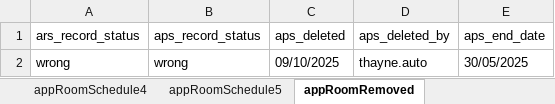
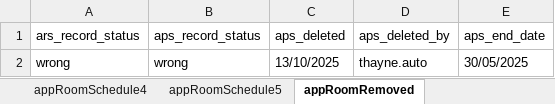
Before and after one commit to manojvyavahare27/C4Automation, an Excel workbook: ExcelFiles/AppointmentDomain.xlsx, sheet appRoomRemoved, drawn as a sheet; values as stored, in another font and other column widths than the file's, no borders; the diff names each change by its address in the sheet, - before the commit and + after, or states it on an @@ line.

```diff
--- a/ExcelFiles/AppointmentDomain.xlsx (sheet appRoomRemoved)
+++ b/ExcelFiles/AppointmentDomain.xlsx (sheet appRoomRemoved)
-C2 (aps_deleted): 09/10/2025
+C2 (aps_deleted): 13/10/2025
```
Also changed, not shown: sheet patientIdentifier, sheet addEditAppointments, sheet rescheduleAppointments, sheet addPatient, sheet CancelBookAppointment, sheet bookNewAppointments, 3 more sheets, ExcelFiles/PatientDomain.xlsx, ExcelFiles/PharmacyDomain.xlsx, 4 other files.
